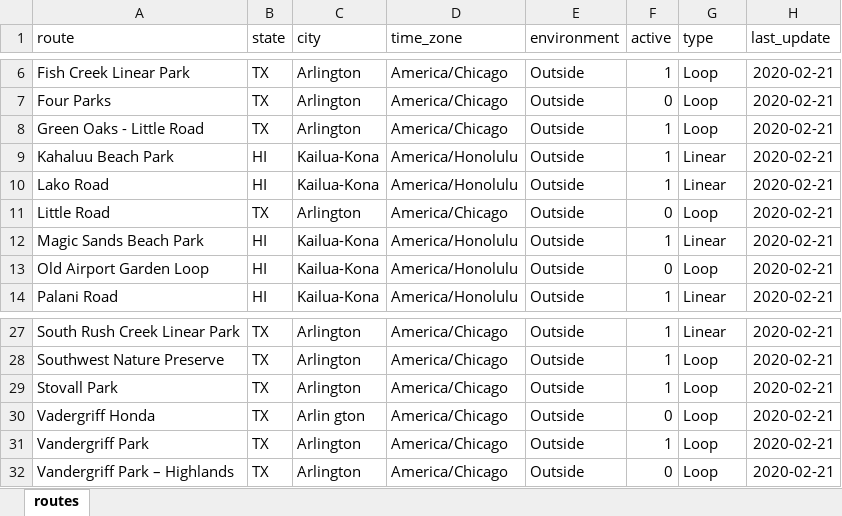
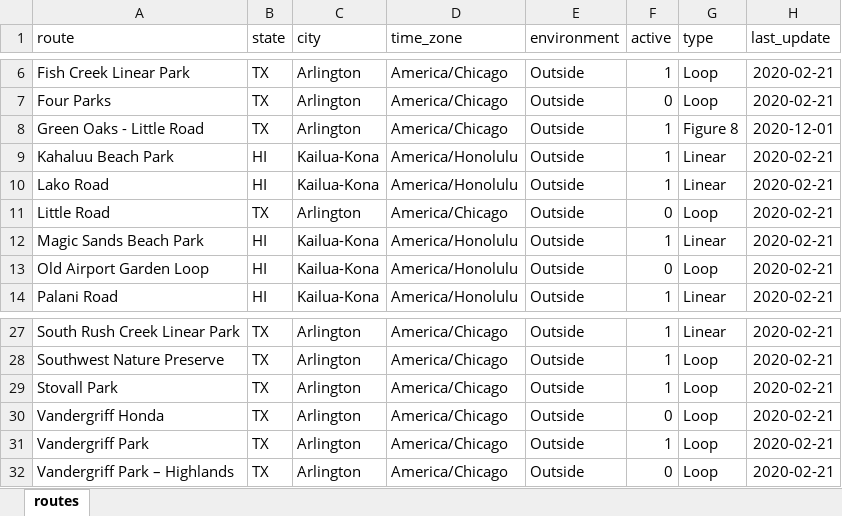
Before and after one commit to gitHubSlinkman/MyWalks, an Excel workbook: data/routes.xlsx, sheet routes, drawn as a sheet; only a part is shown, gaps mark what is left out; values as stored, in another font and other column widths than the file's, no borders; the diff names each change by its address in the sheet, - before the commit and + after, or states it on an @@ line.

```diff
--- a/data/routes.xlsx (sheet routes)
+++ b/data/routes.xlsx (sheet routes)
-G8 (type): Loop
+G8 (type): Figure 8
-H8 (last_update): 2020-02-21
+H8 (last_update): 2020-12-01
-A30 (route): Vadergriff Honda
+A30 (route): Vandergriff Honda
-C30 (city): Arlin gton
+C30 (city): Arlington
```
Also changed, not shown: data/days.xlsx.
